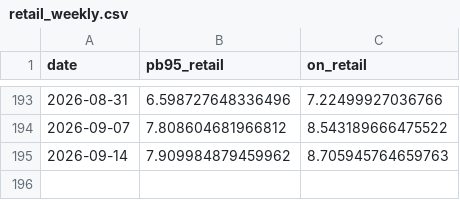
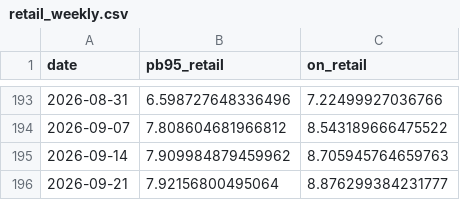
Before and after one commit to bartek-filipiuk/oil-predict, a CSV file: data/retail_weekly.csv, drawn as a sheet; only a part is shown, gaps mark what is left out; the diff names each change by its address in the sheet, - before the commit and + after, or states it on an @@ line.

```diff
--- a/data/retail_weekly.csv
+++ b/data/retail_weekly.csv
+row 196: 2026-09-21 | 7.92156800495064 | 8.876299384231777
```
Also changed, not shown: data/brent.csv, data/predictions.csv, 4 other files.
